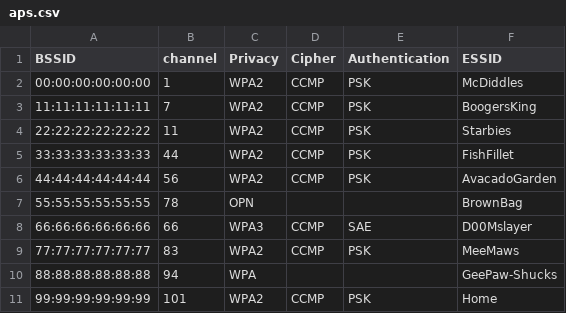
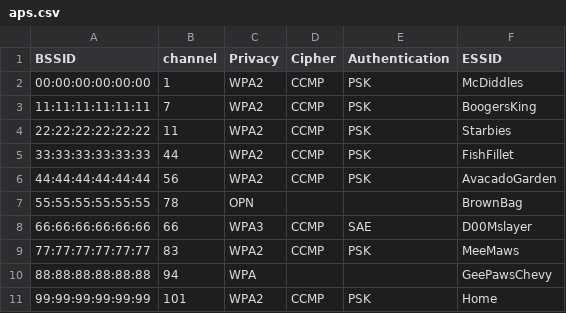
Before and after one commit to BwithE/shelk, a CSV file: datasets/aps.csv, drawn as a sheet.

Commit message:
Update aps.csv

```diff
--- a/datasets/aps.csv
+++ b/datasets/aps.csv
@@ -9,3 +9,3 @@ BSSID,channel,Privacy,Cipher,Authentication,ESSID
 77:77:77:77:77:77,83,WPA2,CCMP,PSK,MeeMaws
-88:88:88:88:88:88,94,WPA,,,GeePaw-Shucks
+88:88:88:88:88:88,94,WPA,,,GeePawsChevy
 99:99:99:99:99:99,101,WPA2,CCMP,PSK,Home
```
